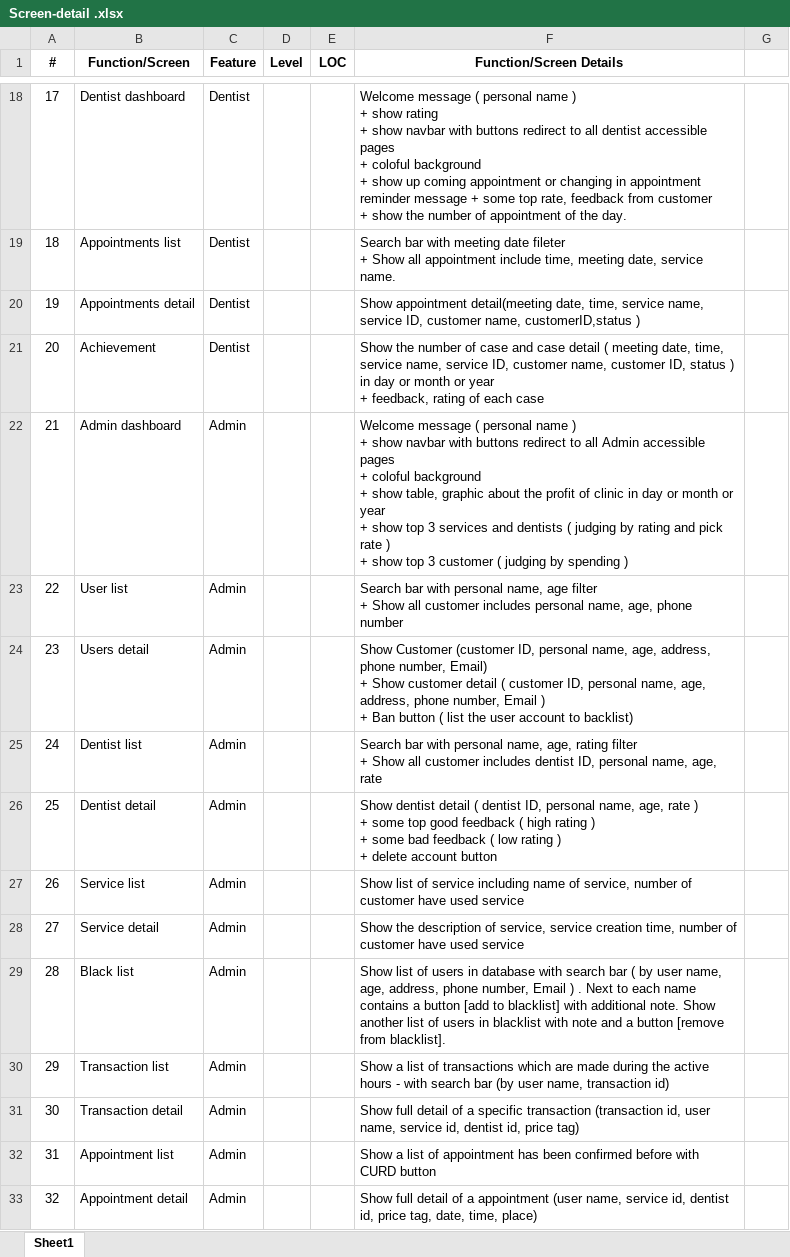
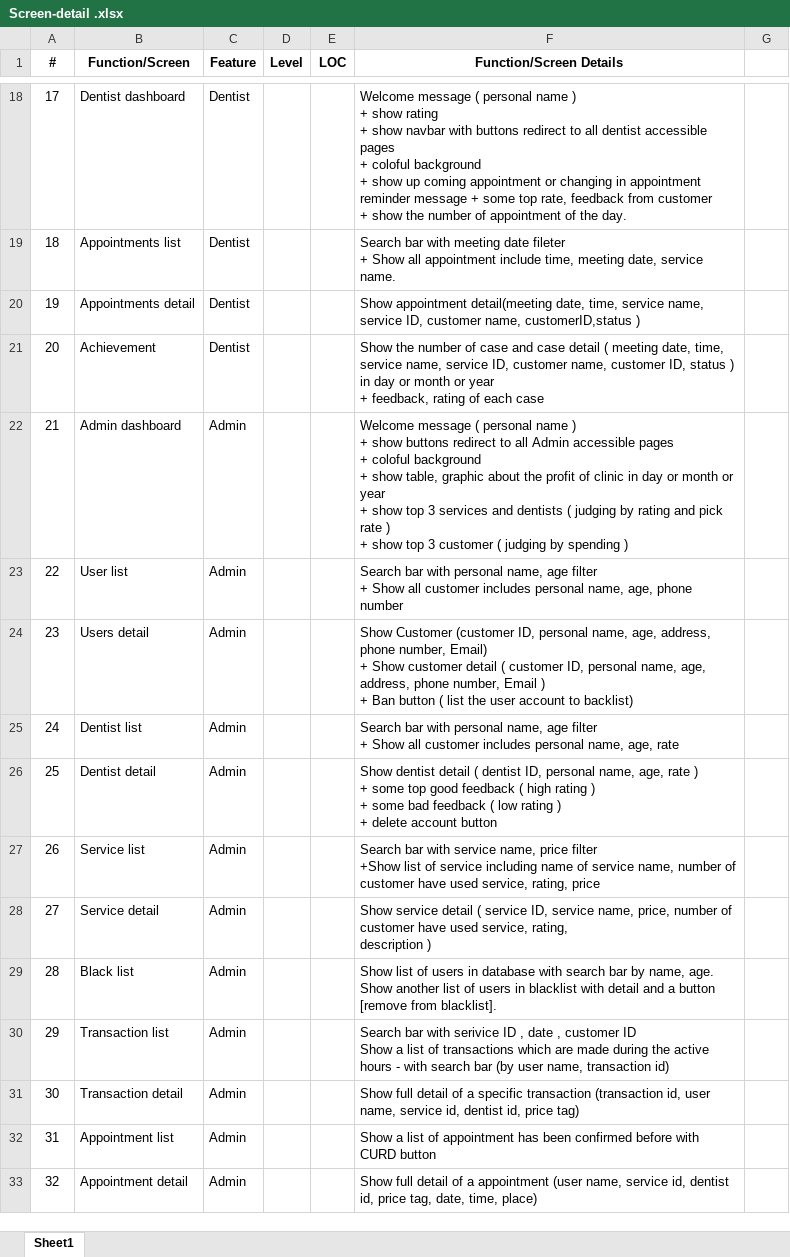
Before and after one commit to hieunt13/SWP_Dentist-Booking, an Excel workbook: Screen-detail .xlsx, sheet Sheet1, drawn as a sheet; only a part is shown, gaps mark what is left out; values as stored, in another font and other column widths than the file's, no borders; ↵ is a line break in a cell; the diff names each change by its address in the sheet, - before the commit and + after, or states it on an @@ line.

Commit message:
Update Screen-detail .xlsx

```diff
--- a/Screen-detail .xlsx (sheet Sheet1)
+++ b/Screen-detail .xlsx (sheet Sheet1)
-F22 (Function/Screen Details): …+ show navbar with buttons redirect…
+F22 (Function/Screen Details): …+ show buttons redirect…
-F25 (Function/Screen Details): …personal name, age, rating filter ↵ + Show all customer includes dentist ID, personal name,…
+F25 (Function/Screen Details): …personal name, age filter ↵ + Show all customer includes personal name,…
-F27 (Function/Screen Details): Show list of service including name of service, number of customer have used service
+F27 (Function/Screen Details): Search bar with service name, price filter ↵ +Show list of service including name of service name, number of customer have used service, rating, price
-F28 (Function/Screen Details): Show the description of service, service creation time, number of customer have used service
+F28 (Function/Screen Details): Show service detail ( service ID, service name, price, number of customer have used service, rating, ↵ description )
-F29 (Function/Screen Details): …search bar ( by user name, age, address, phone number, Email ) . Next to each name contains a button [add to blacklist] with additional note. Show another list of users in blacklist with note and a…
+F29 (Function/Screen Details): …search bar by name, age. Show another list of users in blacklist with detail and a…
-F30 (Function/Screen Details): Show a…
+F30 (Function/Screen Details): Search bar with serivice ID , date , customer ID ↵ Show a…
```
